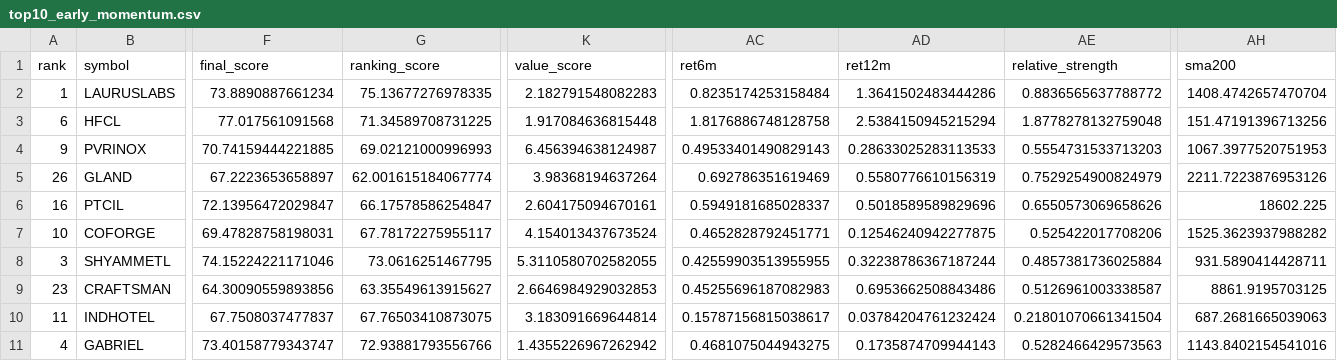
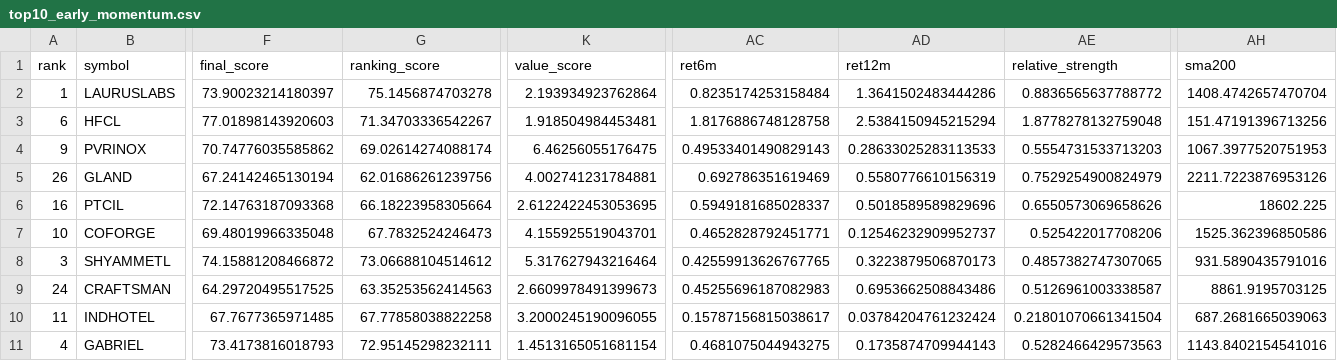
Before and after one commit to spy15007-arch/nifty-value-momentum, a CSV file: output/top10_early_momentum.csv, drawn as a sheet; only a part is shown, gaps mark what is left out; the diff names each change by its address in the sheet, - before the commit and + after, or states it on an @@ line.

```diff
--- a/output/top10_early_momentum.csv
+++ b/output/top10_early_momentum.csv
-F2 (final_score): 73.8890887661234
+F2 (final_score): 73.90023214180397
-G2 (ranking_score): 75.13677276978335
+G2 (ranking_score): 75.1456874703278
-K2 (value_score): 2.182791548082283
+K2 (value_score): 2.193934923762864
-F3 (final_score): 77.017561091568
+F3 (final_score): 77.01898143920603
-G3 (ranking_score): 71.34589708731225
+G3 (ranking_score): 71.34703336542267
-K3 (value_score): 1.917084636815448
+K3 (value_score): 1.918504984453481
-F4 (final_score): 70.74159444221885
+F4 (final_score): 70.74776035585862
-G4 (ranking_score): 69.02121000996993
+G4 (ranking_score): 69.02614274088174
-K4 (value_score): 6.456394638124987
+K4 (value_score): 6.46256055176475
-F5 (final_score): 67.2223653658897
+F5 (final_score): 67.24142465130194
-G5 (ranking_score): 62.001615184067774
+G5 (ranking_score): 62.01686261239756
-K5 (value_score): 3.98368194637264
+K5 (value_score): 4.002741231784881
-F6 (final_score): 72.13956472029847
+F6 (final_score): 72.14763187093368
-G6 (ranking_score): 66.17578586254847
+G6 (ranking_score): 66.18223958305664
-K6 (value_score): 2.604175094670161
+K6 (value_score): 2.6122422453053695
-F7 (final_score): 69.47828758198031
+F7 (final_score): 69.48019966335048
-G7 (ranking_score): 67.78172275955117
+G7 (ranking_score): 67.7832524246473
-K7 (value_score): 4.154013437673524
+K7 (value_score): 4.155925519043701
-AD7 (ret12m): 0.12546240942277875
+AD7 (ret12m): 0.12546232909952737
-AH7 (sma200): 1525.3623937988282
+AH7 (sma200): 1525.362396850586
-F8 (final_score): 74.15224221171046
+F8 (final_score): 74.15881208466872
-G8 (ranking_score): 73.0616251467795
+G8 (ranking_score): 73.06688104514612
-K8 (value_score): 5.3110580702582055
+K8 (value_score): 5.317627943216464
-AC8 (ret6m): 0.42559903513955955
+AC8 (ret6m): 0.42559913626767765
-AD8 (ret12m): 0.32238786367187244
+AD8 (ret12m): 0.3223879506870173
-AE8 (relative_strength): 0.4857381736025884
+AE8 (relative_strength): 0.4857382747307065
-AH8 (sma200): 931.5890414428711
+AH8 (sma200): 931.5890435791016
-A9 (rank): 23
+A9 (rank): 24
-F9 (final_score): 64.30090559893856
+F9 (final_score): 64.29720495517525
-G9 (ranking_score): 63.35549613915627
+G9 (ranking_score): 63.35253562414563
-K9 (value_score): 2.6646984929032853
+K9 (value_score): 2.6609978491399673
-F10 (final_score): 67.7508037477837
+F10 (final_score): 67.7677365971485
-G10 (ranking_score): 67.76503410873075
+G10 (ranking_score): 67.77858038822258
-K10 (value_score): 3.183091669644814
+K10 (value_score): 3.2000245190096055
-F11 (final_score): 73.40158779343747
+F11 (final_score): 73.4173816018793
-G11 (ranking_score): 72.93881793556766
+G11 (ranking_score): 72.95145298232111
-K11 (value_score): 1.4355226967262942
+K11 (value_score): 1.4513165051681154
```
Also changed, not shown: output/master_top30.csv, output/qualification_diagnostics.csv, 1 other file.
